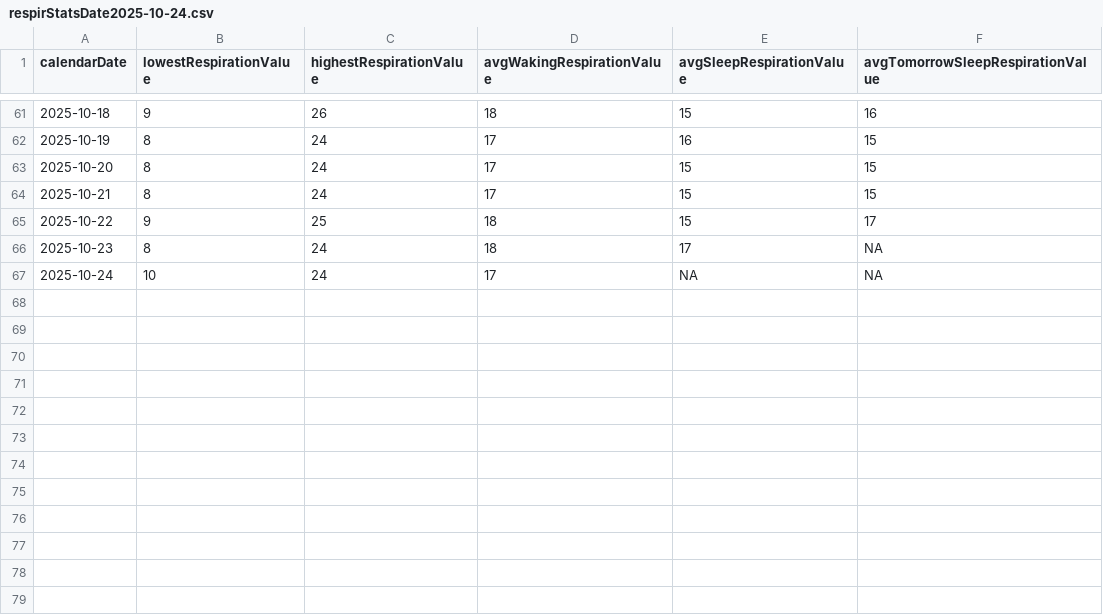
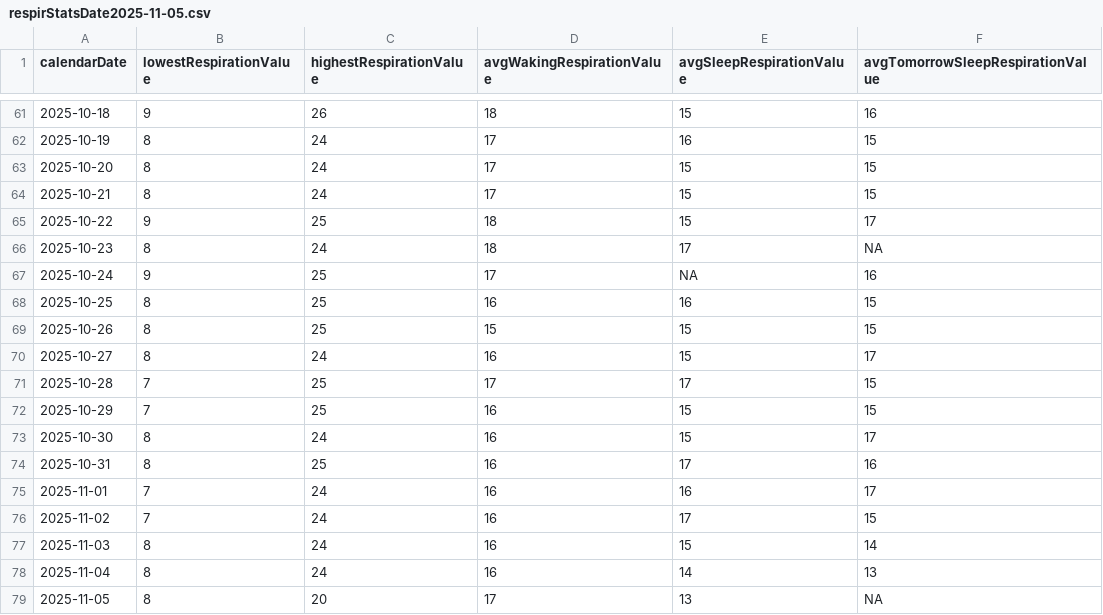
Before and after one commit to mahoneyjustinnj/myGarminHealth_JM, a CSV file: clean_data/respirStatsDate2025-11-05.csv (was clean_data/respirStatsDate2025-10-24.csv), drawn as a sheet; only a part is shown, gaps mark what is left out.

```diff
--- a/clean_data/respirStatsDate2025-10-24.csv
+++ b/clean_data/respirStatsDate2025-11-05.csv
@@ -66,2 +66,14 @@
 2025-10-23,8,24,18,17,NA
-2025-10-24,10,24,17,NA,NA
+2025-10-24,9,25,17,NA,16
+2025-10-25,8,25,16,16,15
+2025-10-26,8,25,15,15,15
+2025-10-27,8,24,16,15,17
+2025-10-28,7,25,17,17,15
+2025-10-29,7,25,16,15,15
+2025-10-30,8,24,16,15,17
+2025-10-31,8,25,16,17,16
+2025-11-01,7,24,16,16,17
+2025-11-02,7,24,16,17,15
+2025-11-03,8,24,16,15,14
+2025-11-04,8,24,16,14,13
+2025-11-05,8,20,17,13,NA
```
Also changed, not shown: clean_data/heartrateStatsDate2025-11-05.csv, clean_data/sleepQualStatsDate2025-11-05.csv, 10 other files.
